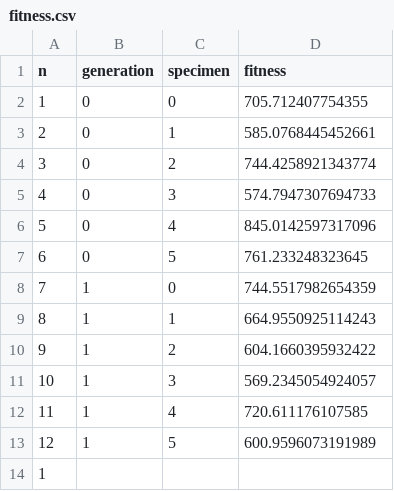
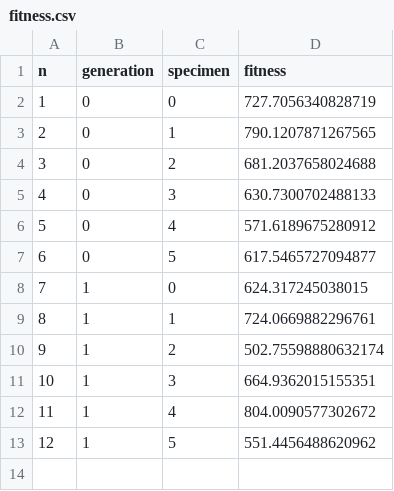
Before and after one commit to kpmrozowski/MSI2-CVRP, a CSV file: fitness.csv, drawn as a sheet.

```diff
--- a/fitness.csv
+++ b/fitness.csv
@@ -1,14 +1,13 @@
 n,generation,specimen,fitness
-1,0,0,705.712407754355
-2,0,1,585.0768445452661
-3,0,2,744.4258921343774
-4,0,3,574.7947307694733
-5,0,4,845.0142597317096
-6,0,5,761.233248323645
-7,1,0,744.5517982654359
-8,1,1,664.9550925114243
-9,1,2,604.1660395932422
-10,1,3,569.2345054924057
-11,1,4,720.611176107585
-12,1,5,600.9596073191989
-1
+1,0,0,727.7056340828719
+2,0,1,790.1207871267565
+3,0,2,681.2037658024688
+4,0,3,630.7300702488133
+5,0,4,571.6189675280912
+6,0,5,617.5465727094877
+7,1,0,624.317245038015
+8,1,1,724.0669882296761
+9,1,2,502.75598880632174
+10,1,3,664.9362015155351
+11,1,4,804.0090577302672
+12,1,5,551.4456488620962
```
Also changed, not shown: params.csv, 3 other files.
